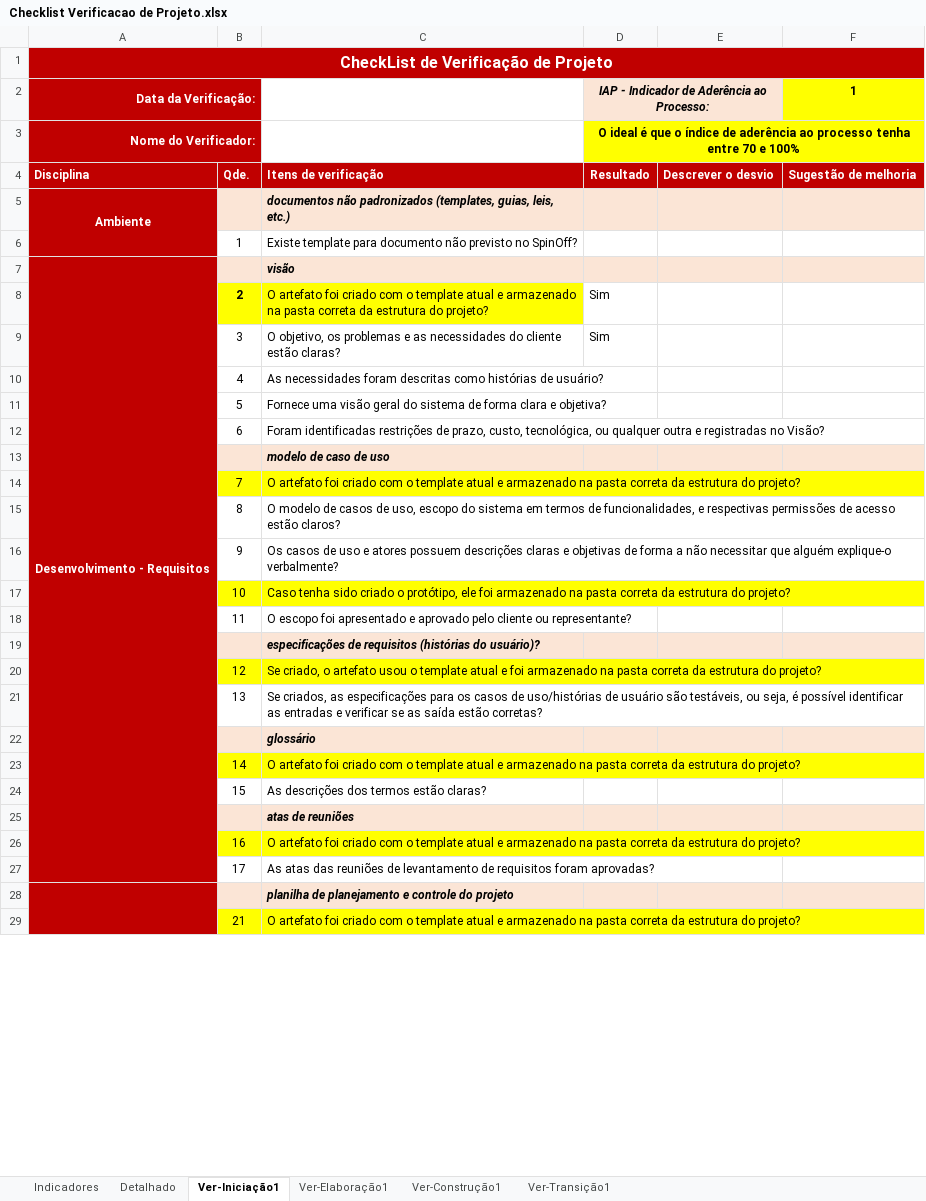
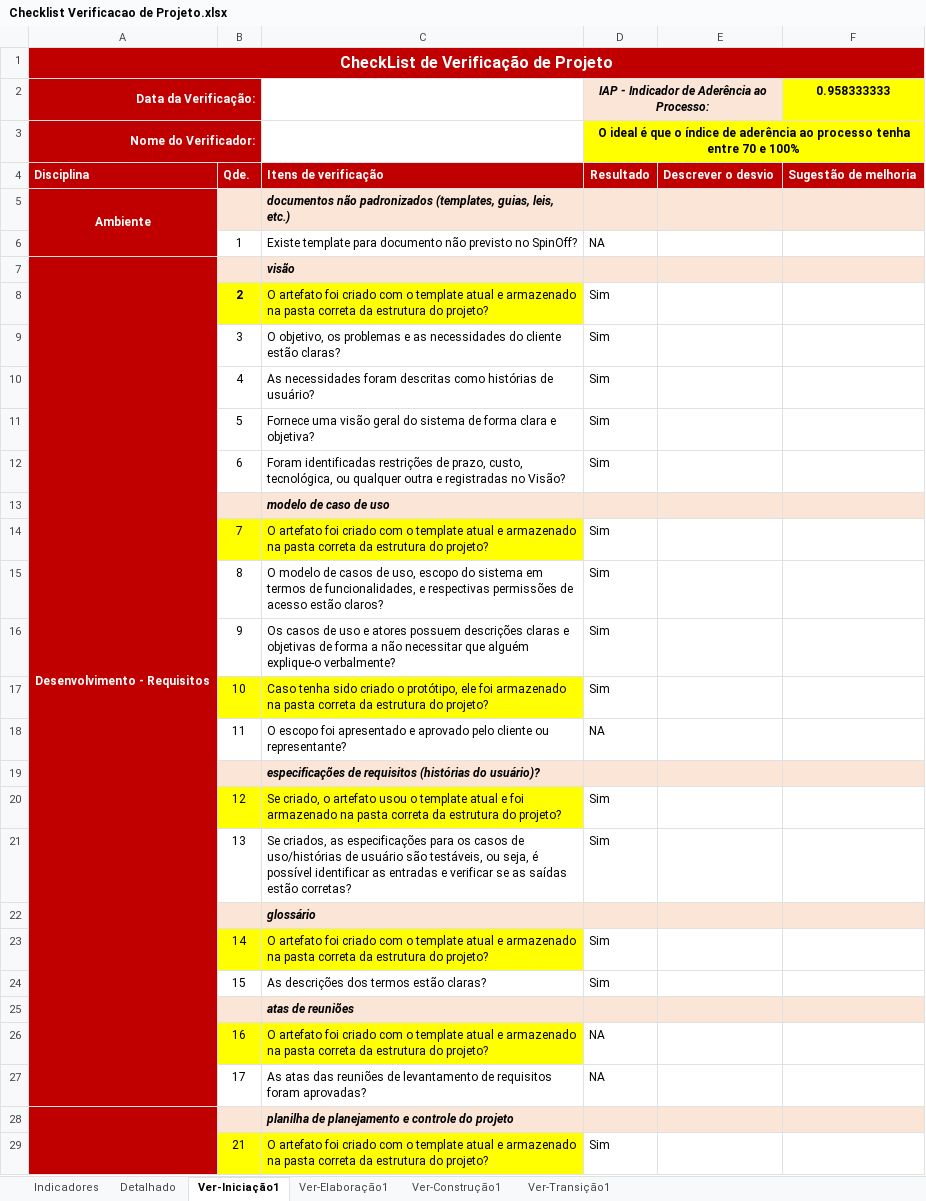
Before and after one commit to guualonso/chamado-pro, an Excel workbook: CHP/6.Gerenciamento de Projeto/Checklist Verificacao de Projeto.xlsx, sheet Ver-Iniciação1, drawn as a sheet; only a part is shown; values as stored, in another font and other column widths than the file's, no borders; the diff covers the shown part only; the diff names each change by its address in the sheet, - before the commit and + after, or states it on an @@ line.

```diff
--- a/CHP/6.Gerenciamento de Projeto/Checklist Verificacao de Projeto.xlsx (sheet Ver-Iniciação1)
+++ b/CHP/6.Gerenciamento de Projeto/Checklist Verificacao de Projeto.xlsx (sheet Ver-Iniciação1)
-F2: 1
+F2: 0.958333333
-D6: (empty)
+D6: NA
-D10:D12: (empty)
+D10:D12: Sim
-D14:D17: (empty)
+D14:D17: Sim
-D18: (empty)
+D18: NA
-D20:D21: (empty)
+D20:D21: Sim
-C21: …se as saída estão corretas?
+C21: …se as saídas estão corretas?
-D23:D24: (empty)
+D23:D24: Sim
-D26:D27: (empty)
+D26:D27: NA
-D29: (empty)
+D29: Sim
```
Also changed, not shown: 11 edited cells elsewhere in this sheet, sheet Detalhado, sheet Indicadores, hidden cells, charts or pictures, CHP/6.Gerenciamento de Projeto/Planejamento e Controle do Projeto.xlsx, 3 other files.
